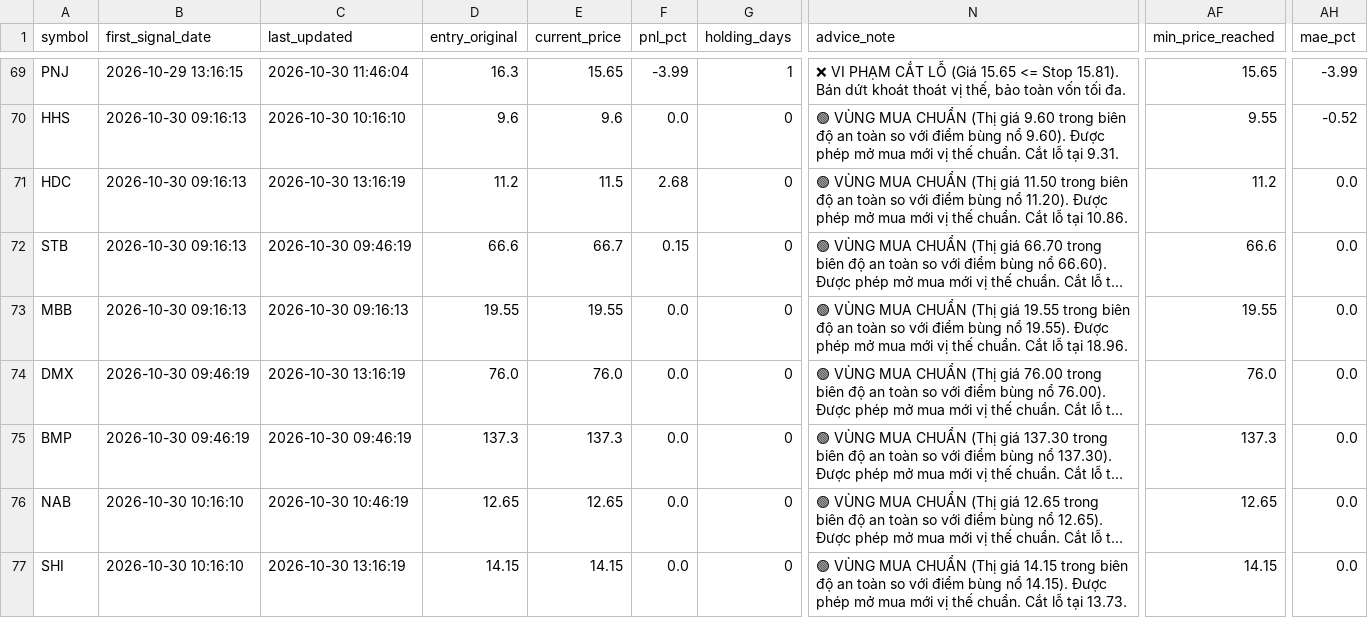
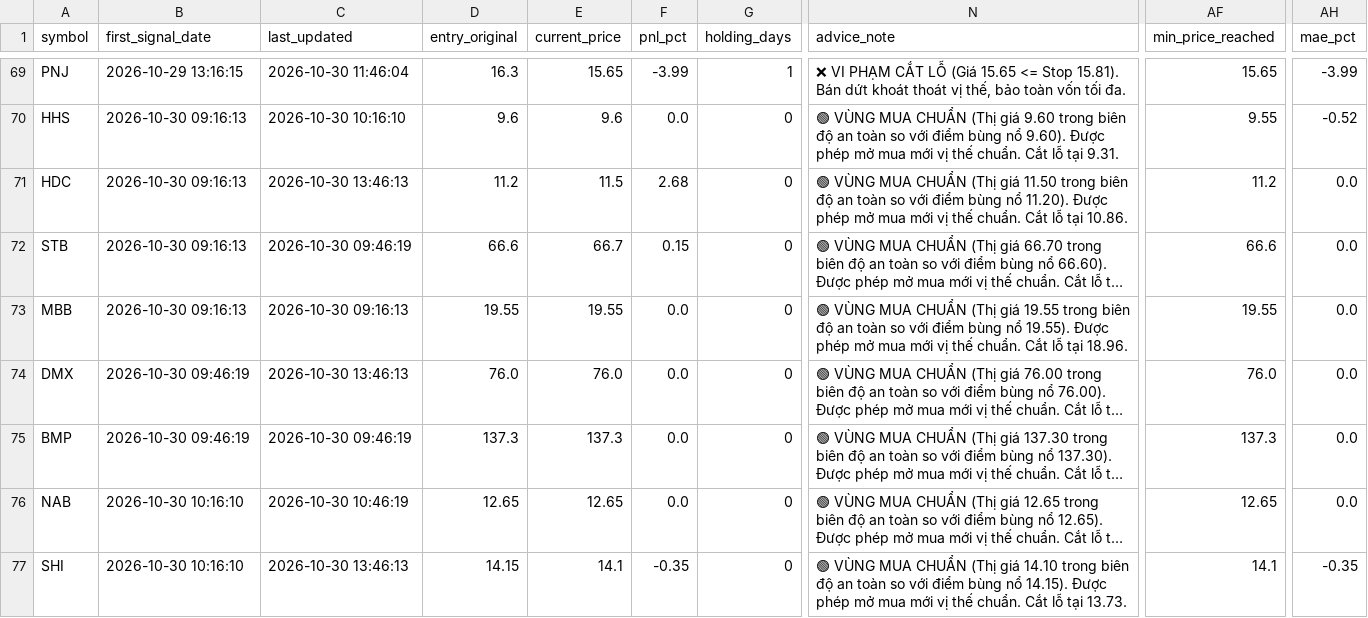
Before and after one commit to DaniNguyen2509/Neiro-Stock-VN, a CSV file: data/ml_signals_dataset.csv, drawn as a sheet; only a part is shown, gaps mark what is left out; long unchanged cells end in …; the diff covers the shown part only; the diff names each change by its address in the sheet, - before the commit and + after, or states it on an @@ line.

```diff
--- a/data/ml_signals_dataset.csv
+++ b/data/ml_signals_dataset.csv
-C71 (last_updated): 2026-10-30 13:16:19
+C71 (last_updated): 2026-10-30 13:46:13
-C74 (last_updated): 2026-10-30 13:16:19
+C74 (last_updated): 2026-10-30 13:46:13
-C77 (last_updated): 2026-10-30 13:16:19
+C77 (last_updated): 2026-10-30 13:46:13
-E77 (current_price): 14.15
+E77 (current_price): 14.1
-F77 (pnl_pct): 0.0
+F77 (pnl_pct): -0.35
-N77 (advice_note): …(Thị giá 14.15 trong biên…
+N77 (advice_note): …(Thị giá 14.10 trong biên…
-AF77 (min_price_reached): 14.15
+AF77 (min_price_reached): 14.1
-AH77 (mae_pct): 0.0
+AH77 (mae_pct): -0.35
```
Also changed, not shown: 59 edited cells elsewhere in this file, 6 other files.
